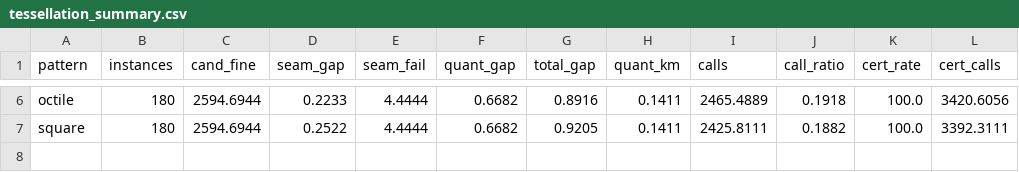
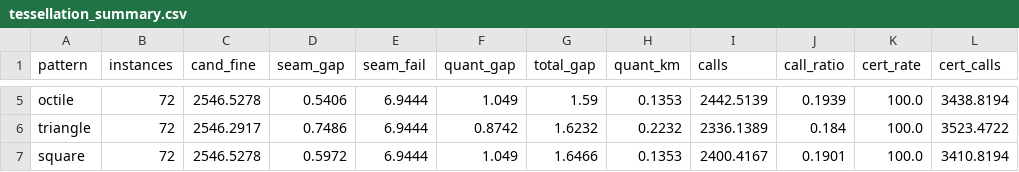
Before and after one commit to suppprith/certified-equitable-location-selection, a CSV file: outputs/tessellation_summary.csv, drawn as a sheet; only a part is shown, gaps mark what is left out; addresses are those after the commit; the diff covers the shown part only; the diff names each change by its address in the sheet, - before the commit and + after, or states it on an @@ line.

```diff
--- a/outputs/tessellation_summary.csv
+++ b/outputs/tessellation_summary.csv
-B5 (instances): 180
+B5 (instances): 72
-C5 (cand_fine): 2594.6944
+C5 (cand_fine): 2546.5278
-D5 (seam_gap): 0.2233
+D5 (seam_gap): 0.5406
-E5 (seam_fail): 4.4444
+E5 (seam_fail): 6.9444
-F5 (quant_gap): 0.6682
+F5 (quant_gap): 1.049
-G5 (total_gap): 0.8916
+G5 (total_gap): 1.59
-H5 (quant_km): 0.1411
+H5 (quant_km): 0.1353
-I5 (calls): 2465.4889
+I5 (calls): 2442.5139
-J5 (call_ratio): 0.1918
+J5 (call_ratio): 0.1939
-L5 (cert_calls): 3420.6056
+L5 (cert_calls): 3438.8194
+row 6: triangle | 72 | 2546.2917 | 0.7486 | 6.9444 | 0.8742 | 1.6232 | 0.2232 | 2336.1389 | 0.184 | 100.0 | 3523.4722
-B7 (instances): 180
+B7 (instances): 72
-C7 (cand_fine): 2594.6944
+C7 (cand_fine): 2546.5278
-D7 (seam_gap): 0.2522
+D7 (seam_gap): 0.5972
-E7 (seam_fail): 4.4444
+E7 (seam_fail): 6.9444
-F7 (quant_gap): 0.6682
+F7 (quant_gap): 1.049
-G7 (total_gap): 0.9205
+G7 (total_gap): 1.6466
-H7 (quant_km): 0.1411
+H7 (quant_km): 0.1353
-I7 (calls): 2425.8111
+I7 (calls): 2400.4167
-J7 (call_ratio): 0.1882
+J7 (call_ratio): 0.1901
-L7 (cert_calls): 3392.3111
+L7 (cert_calls): 3410.8194
```
Also changed, not shown: 1 removed row and 30 edited cells elsewhere in this file, outputs/lipschitz_audit.csv, 2 other files.
